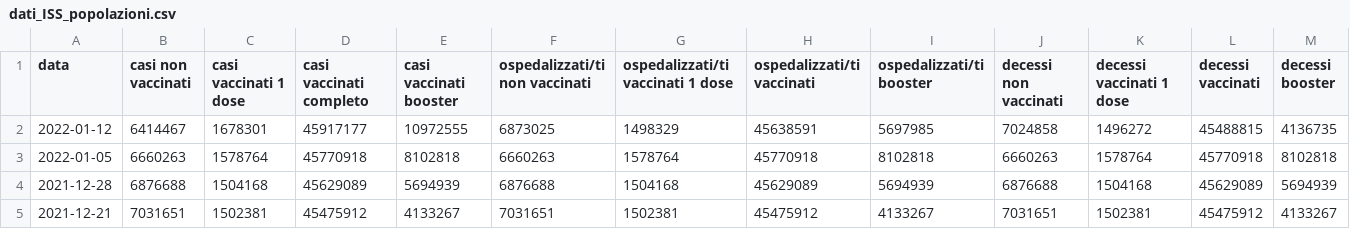
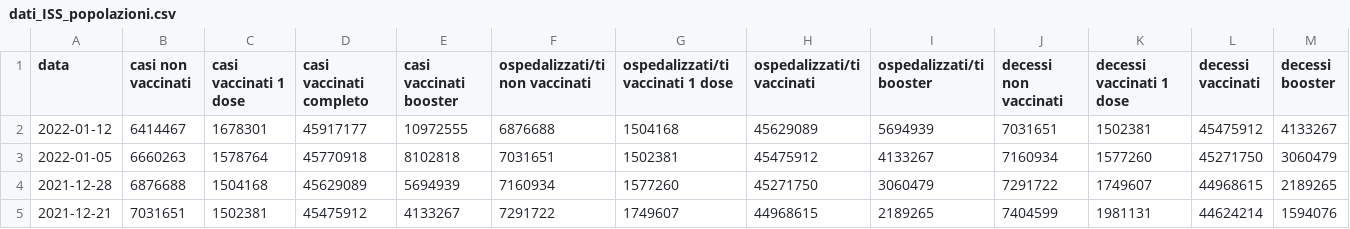
Before and after one commit to apalladi/covid_vaccini_monitoraggio, a CSV file: dati/dati_ISS_popolazioni.csv, drawn as a sheet; only a part is shown; the diff covers the shown part only.

```diff
--- a/dati/dati_ISS_popolazioni.csv
+++ b/dati/dati_ISS_popolazioni.csv
@@ -1,5 +1,5 @@
 data;casi non vaccinati;casi vaccinati 1 dose;casi vaccinati completo;casi vaccinati booster;ospedalizzati/ti non vaccinati;ospedalizzati/ti vaccinati 1 dose;ospedalizzati/ti vaccinati;ospedalizzati/ti booster;decessi non vaccinati;decessi vaccinati 1 dose;decessi vaccinati;decessi booster
-2022-01-12;6414467;1678301;45917177;10972555;6873025;1498329;45638591;5697985;7024858;1496272;45488815;4136735
-2022-01-05;6660263;1578764;45770918;8102818;6660263;1578764;45770918;8102818;6660263;1578764;45770918;8102818
-2021-12-28;6876688;1504168;45629089;5694939;6876688;1504168;45629089;5694939;6876688;1504168;45629089;5694939
-2021-12-21;7031651;1502381;45475912;4133267;7031651;1502381;45475912;4133267;7031651;1502381;45475912;4133267
+2022-01-12;6414467;1678301;45917177;10972555;6876688;1504168;45629089;5694939;7031651;1502381;45475912;4133267
+2022-01-05;6660263;1578764;45770918;8102818;7031651;1502381;45475912;4133267;7160934;1577260;45271750;3060479
+2021-12-28;6876688;1504168;45629089;5694939;7160934;1577260;45271750;3060479;7291722;1749607;44968615;2189265
+2021-12-21;7031651;1502381;45475912;4133267;7291722;1749607;44968615;2189265;7404599;1981131;44624214;1594076
```
Also changed, not shown: 150 edited cells elsewhere in this file, dati/data_iss_popolazioni_età_2021-07-14.csv, dati/data_iss_popolazioni_età_2021-07-21.csv, 26 other files.
